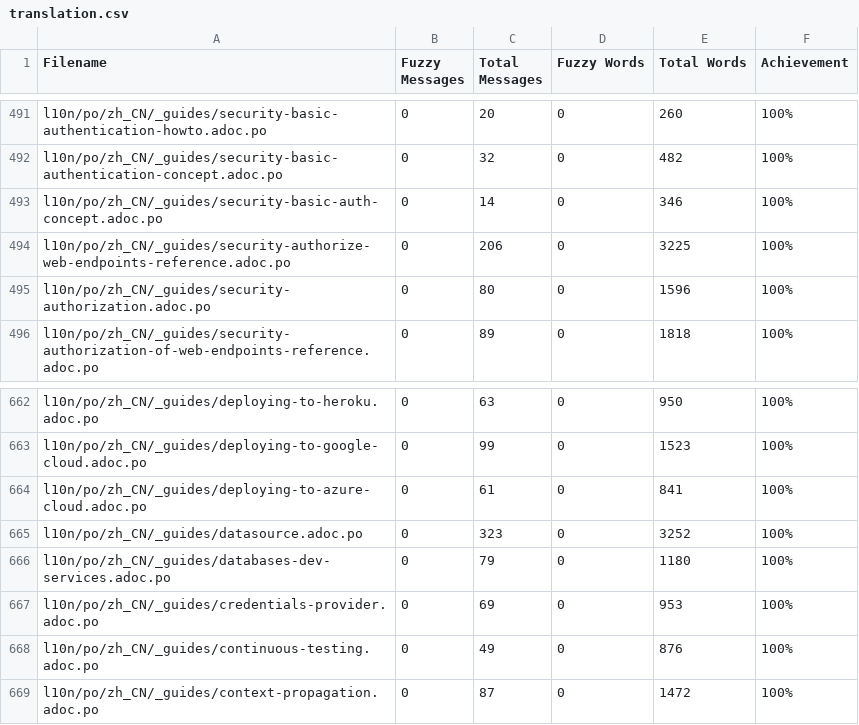
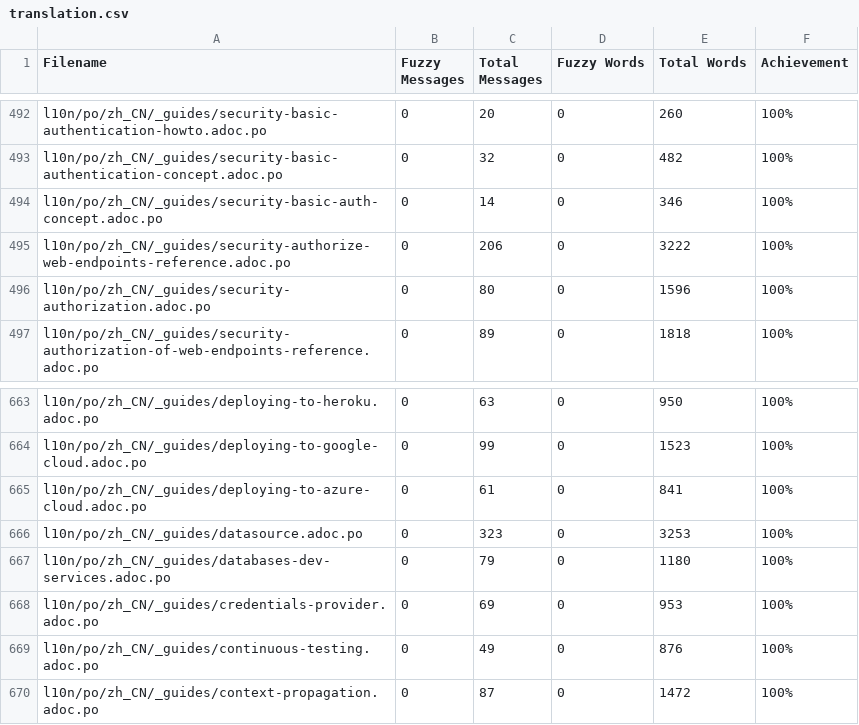
Before and after one commit to giant35/quarkusZH, a CSV file: l10n/stats/translation.csv, drawn as a sheet; only a part is shown, gaps mark what is left out; the diff covers the shown part only.

```diff
--- a/l10n/stats/translation.csv
+++ b/l10n/stats/translation.csv
@@ -493,3 +494,3 @@ l10n/po/zh_CN/_guides/security-basic-authentication-concept.adoc.po,0,32,0,482,1
 l10n/po/zh_CN/_guides/security-basic-auth-concept.adoc.po,0,14,0,346,100%
-l10n/po/zh_CN/_guides/security-authorize-web-endpoints-reference.adoc.po,0,206,0,3225,100%
+l10n/po/zh_CN/_guides/security-authorize-web-endpoints-reference.adoc.po,0,206,0,3222,100%
 l10n/po/zh_CN/_guides/security-authorization.adoc.po,0,80,0,1596,100%
@@ -664,3 +665,3 @@ l10n/po/zh_CN/_guides/deploying-to-google-cloud.adoc.po,0,99,0,1523,100%
 l10n/po/zh_CN/_guides/deploying-to-azure-cloud.adoc.po,0,61,0,841,100%
-l10n/po/zh_CN/_guides/datasource.adoc.po,0,323,0,3252,100%
+l10n/po/zh_CN/_guides/datasource.adoc.po,0,323,0,3253,100%
 l10n/po/zh_CN/_guides/databases-dev-services.adoc.po,0,79,0,1180,100%
```
Also changed, not shown: 1 added row and 10 edited cells elsewhere in this file.
